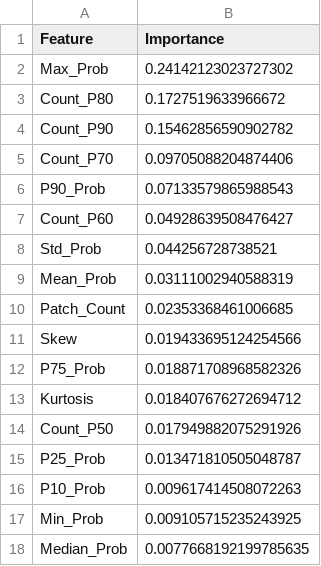
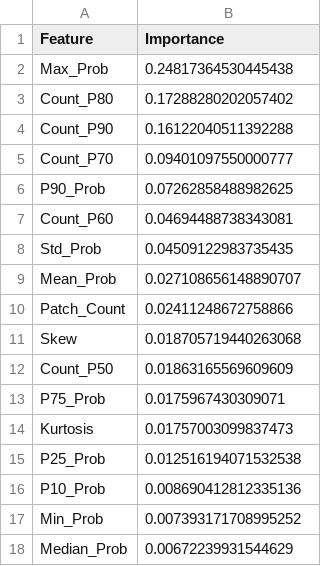
Before and after one commit to tmkeating/H.-Pylori-Contamination-Detection, a CSV file: finalResults/meta_feature_importance.csv, drawn as a sheet.

Commit message:
feat: Update project documentation and meta-classifier for Iteration 9.3; enhance accuracy reporting and implement patient-level majority voting

```diff
--- a/finalResults/meta_feature_importance.csv
+++ b/finalResults/meta_feature_importance.csv
@@ -1,18 +1,18 @@
 Feature,Importance
-Max_Prob,0.24142123023727302
-Count_P80,0.1727519633966672
-Count_P90,0.15462856590902782
-Count_P70,0.09705088204874406
-P90_Prob,0.07133579865988543
-Count_P60,0.04928639508476427
-Std_Prob,0.044256728738521
-Mean_Prob,0.03111002940588319
-Patch_Count,0.02353368461006685
-Skew,0.019433695124254566
-P75_Prob,0.018871708968582326
-Kurtosis,0.018407676272694712
-Count_P50,0.017949882075291926
-P25_Prob,0.013471810505048787
-P10_Prob,0.009617414508072263
-Min_Prob,0.009105715235243925
-Median_Prob,0.0077668192199785635
+Max_Prob,0.24817364530445438
+Count_P80,0.17288280202057402
+Count_P90,0.16122040511392288
+Count_P70,0.09401097550000777
+P90_Prob,0.07262858488982625
+Count_P60,0.04694488738343081
+Std_Prob,0.04509122983735435
+Mean_Prob,0.027108656148890707
+Patch_Count,0.02411248672758866
+Skew,0.018705719440263068
+Count_P50,0.01863165569609609
+P75_Prob,0.0175967430309071
+Kurtosis,0.01757003099837473
+P25_Prob,0.012516194071532538
+P10_Prob,0.008690412812335136
+Min_Prob,0.007393171708995252
+Median_Prob,0.00672239931544629
```
Also changed, not shown: 10 other files.
